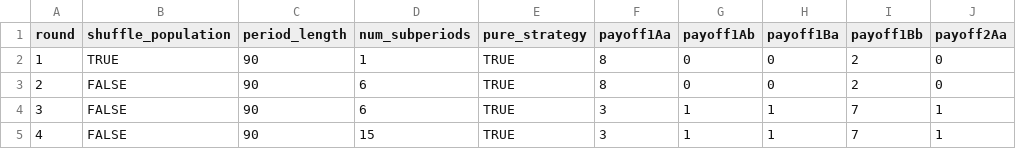
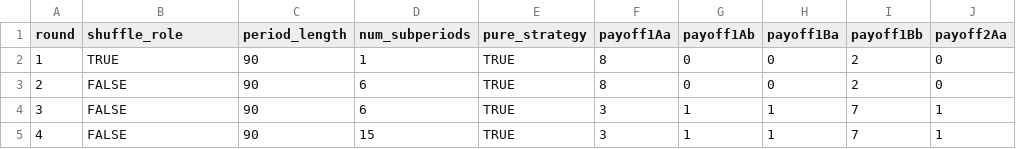
Before and after one commit to rabsjp/econ101, a CSV file: bimatrix/configs/Pilot.csv, drawn as a sheet; only a part is shown; the diff names each change by its address in the sheet, - before the commit and + after, or states it on an @@ line.

Commit message:
shuffle_population -> shuffle_role.

```diff
--- a/bimatrix/configs/Pilot.csv
+++ b/bimatrix/configs/Pilot.csv
-B1: shuffle_population
+B1: shuffle_role
```
Also changed, not shown: bimatrix/configs/demo.csv, 1 other file.
